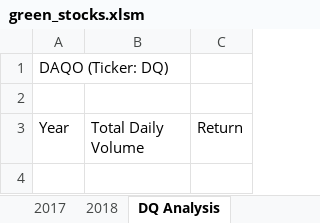
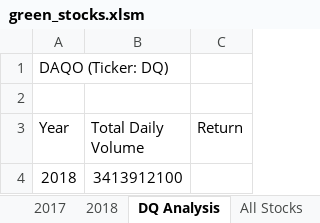
Before and after one commit to WoyramA/Stock_Analysis, an Excel workbook: green_stocks.xlsm, sheet DQ Analysis, drawn as a sheet; values as stored, in another font and other column widths than the file's, no borders; the diff names each change by its address in the sheet, - before the commit and + after, or states it on an @@ line.

Commit message:
Add files via upload

```diff
--- a/green_stocks.xlsm (sheet DQ Analysis)
+++ b/green_stocks.xlsm (sheet DQ Analysis)
+sheet tab: All Stocks
+row 4: 2018 | 3413912100
```
Also changed, not shown: other sheet tabs.
